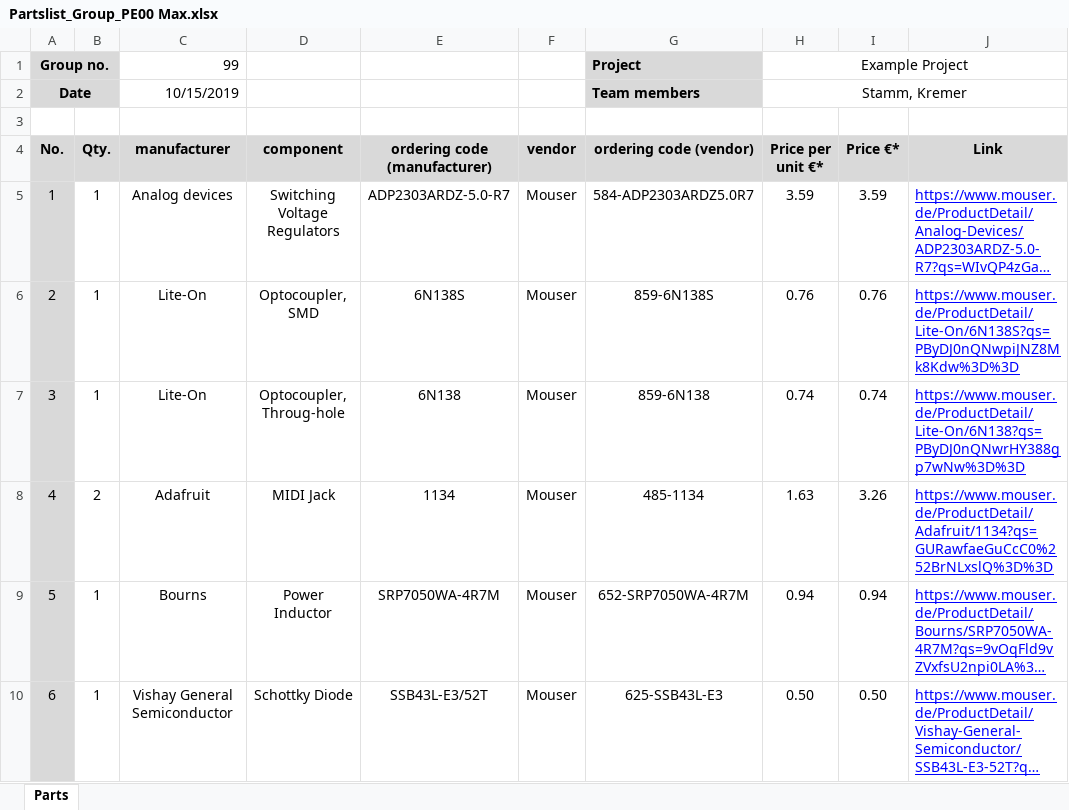
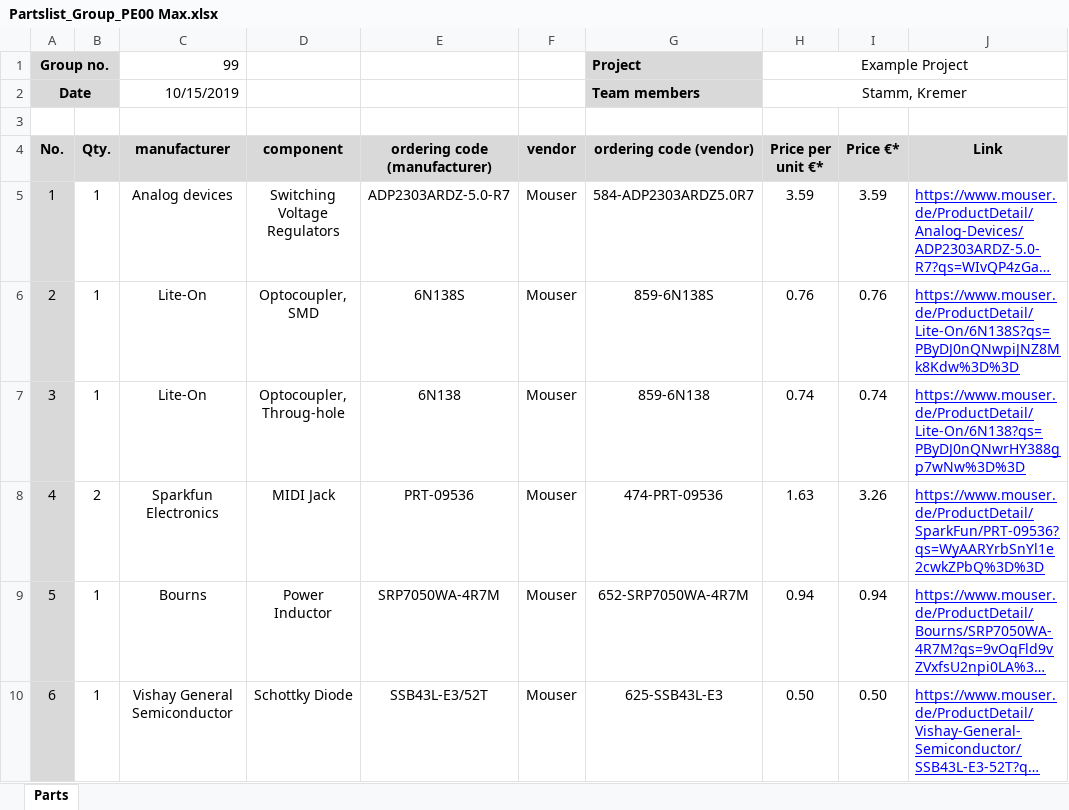
Before and after one commit to vagarthgaurav/MIDI-visualizer, an Excel workbook: components/Partslist_Group_PE00 Max.xlsx, sheet Parts, drawn as a sheet; only a part is shown; long unchanged cells end in …; values as stored, in another font and other column widths than the file's, no borders; the diff names each change by its address in the sheet, - before the commit and + after, or states it on an @@ line.

```diff
--- a/components/Partslist_Group_PE00 Max.xlsx (sheet Parts)
+++ b/components/Partslist_Group_PE00 Max.xlsx (sheet Parts)
-C8 (manufacturer): Adafruit
+C8 (manufacturer): Sparkfun Electronics
-E8 (ordering code (manufacturer)): 1134
+E8 (ordering code (manufacturer)): PRT-09536
-G8 (ordering code (vendor)): 485-1134
+G8 (ordering code (vendor)): 474-PRT-09536
-J8 (Link): https://www.mouser.de/ProductDetail/Adafruit/1134?qs=GURawfaeGuCcC0%252BrNLxslQ%3D%3D
+J8 (Link): https://www.mouser.de/ProductDetail/SparkFun/PRT-09536?qs=WyAARYrbSnYl1e2cwkZPbQ%3D%3D
```
Also changed, not shown: 11 other files.
